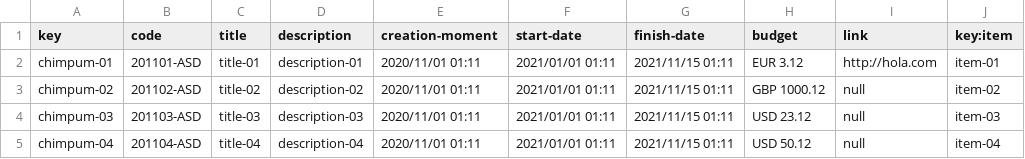
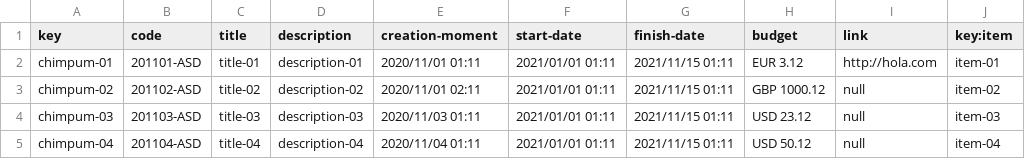
Before and after one commit to Alex-GF/Acme-Toolkits-Control-Check, a CSV file: src/main/webapp/WEB-INF/resources/sample-data/chimpum.csv, drawn as a sheet.

```diff
--- a/src/main/webapp/WEB-INF/resources/sample-data/chimpum.csv
+++ b/src/main/webapp/WEB-INF/resources/sample-data/chimpum.csv
@@ -2,4 +2,4 @@ key,code,title,description,creation-moment,start-date,finish-date,budget,link,ke
 chimpum-01,201101-ASD,title-01,description-01,2020/11/01 01:11,2021/01/01 01:11,2021/11/15 01:11,EUR 3.12,http://hola.com,item-01
-chimpum-02,201102-ASD,title-02,description-02,2020/11/01 01:11,2021/01/01 01:11,2021/11/15 01:11,GBP 1000.12,null,item-02
-chimpum-03,201103-ASD,title-03,description-03,2020/11/01 01:11,2021/01/01 01:11,2021/11/15 01:11,USD 23.12,null,item-03
-chimpum-04,201104-ASD,title-04,description-04,2020/11/01 01:11,2021/01/01 01:11,2021/11/15 01:11,USD 50.12,null,item-04
+chimpum-02,201102-ASD,title-02,description-02,2020/11/01 02:11,2021/01/01 01:11,2021/11/15 01:11,GBP 1000.12,null,item-02
+chimpum-03,201103-ASD,title-03,description-03,2020/11/03 01:11,2021/01/01 01:11,2021/11/15 01:11,USD 23.12,null,item-03
+chimpum-04,201104-ASD,title-04,description-04,2020/11/04 01:11,2021/01/01 01:11,2021/11/15 01:11,USD 50.12,null,item-04
```
Also changed, not shown: 17 other files.
